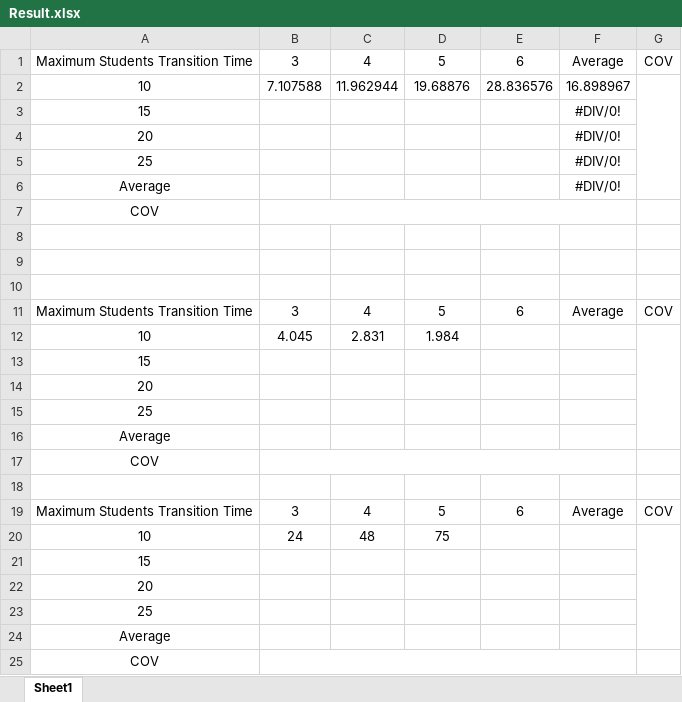
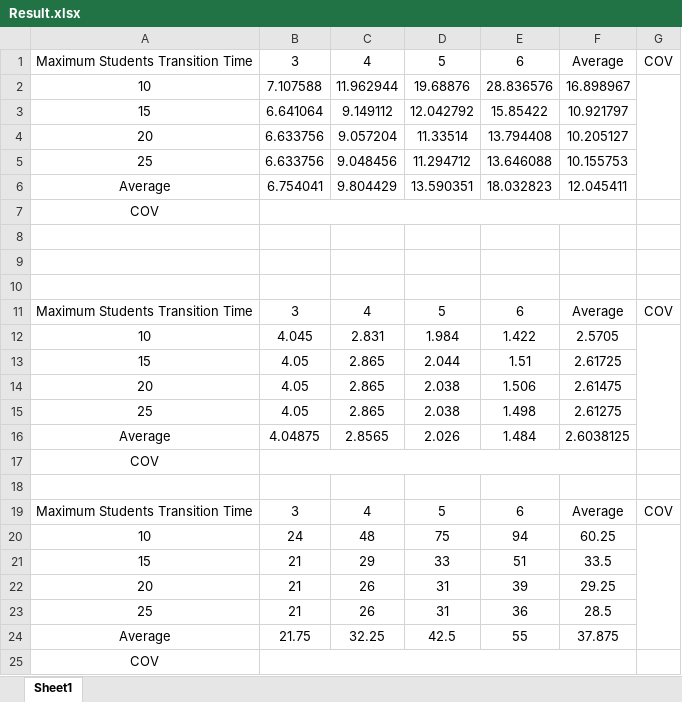
Before and after one commit to phangiaanh/Elevator-Simulation, an Excel workbook: Result.xlsx, sheet Sheet1, drawn as a sheet; values as stored, in another font and other column widths than the file's, no borders; removed rows and columns are numbered as before the commit, all else as after; the diff names each change by its address in the sheet, - before the commit and + after, or states it on an @@ line.

```diff
--- a/Result.xlsx (sheet Sheet1)
+++ b/Result.xlsx (sheet Sheet1)
-row 3: 15 |  |  |  |  | #DIV/0!
-row 4: 20 |  |  |  |  | #DIV/0!
-row 5: 25 |  |  |  |  | #DIV/0!
-row 6: Average |  |  |  |  | #DIV/0!
+row 3: 15 | 6.641064 | 9.149112 | 12.042792 | 15.85422 | 10.921797
+row 4: 20 | 6.633756 | 9.057204 | 11.33514 | 13.794408 | 10.205127
+row 5: 25 | 6.633756 | 9.048456 | 11.294712 | 13.646088 | 10.155753
+row 6: Average | 6.754041 | 9.804429 | 13.590351 | 18.032823 | 12.045411
-E12: (empty)
+E12: 1.422
-F12: (empty)
+F12: 2.5705
-row 13: 15
-row 14: 20
-row 15: 25
-row 16: Average
+row 13: 15 | 4.05 | 2.865 | 2.044 | 1.51 | 2.61725
+row 14: 20 | 4.05 | 2.865 | 2.038 | 1.506 | 2.61475
+row 15: 25 | 4.05 | 2.865 | 2.038 | 1.498 | 2.61275
+row 16: Average | 4.04875 | 2.8565 | 2.026 | 1.484 | 2.6038125
-E20: (empty)
+E20: 94
-F20: (empty)
+F20: 60.25
-row 21: 15
-row 22: 20
-row 23: 25
-row 24: Average
+row 21: 15 | 21 | 29 | 33 | 51 | 33.5
+row 22: 20 | 21 | 26 | 31 | 39 | 29.25
+row 23: 25 | 21 | 26 | 31 | 36 | 28.5
+row 24: Average | 21.75 | 32.25 | 42.5 | 55 | 37.875
```
Also changed, not shown: 4 other files.
